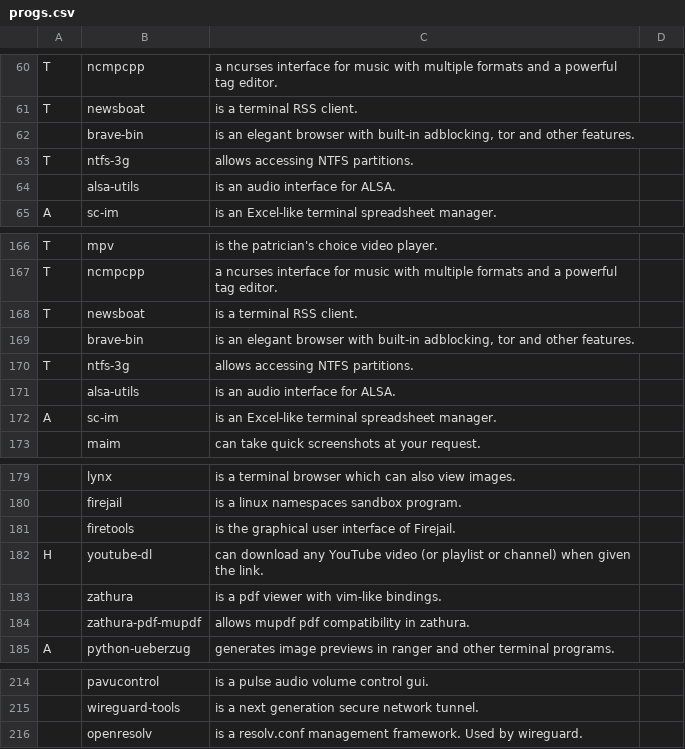
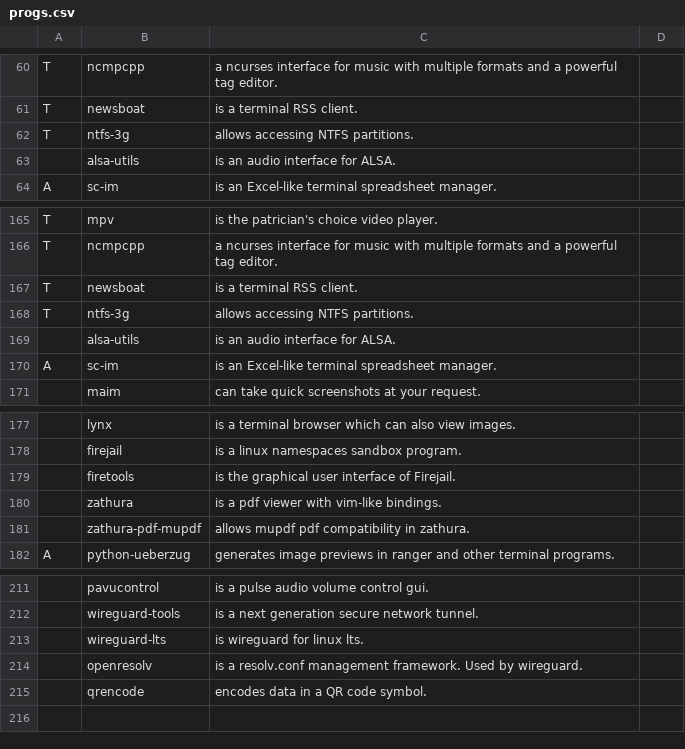
Before and after one commit to abeldekat/dotfiles, a CSV file: stow-always-base/.config/pkglist/progs.csv, drawn as a sheet; only a part is shown, gaps mark what is left out; removed rows and columns are numbered as before the commit, all else as after; the diff names each change by its address in the sheet, - before the commit and + after, or states it on an @@ line.

```diff
--- a/stow-always-base/.config/pkglist/progs.csv
+++ b/stow-always-base/.config/pkglist/progs.csv
-row 62:  | brave-bin | is an elegant browser with built-in adblocking, tor and other features.
-row 169:  | brave-bin | is an elegant browser with built-in adblocking, tor and other features.
-row 182: H | youtube-dl | can download any YouTube video (or playlist or channel) when given the link.
+row 213:  | wireguard-lts | is wireguard for linux lts.
+row 215:  | qrencode | encodes data in a QR code symbol.
```
Also changed, not shown: 2 other files.
